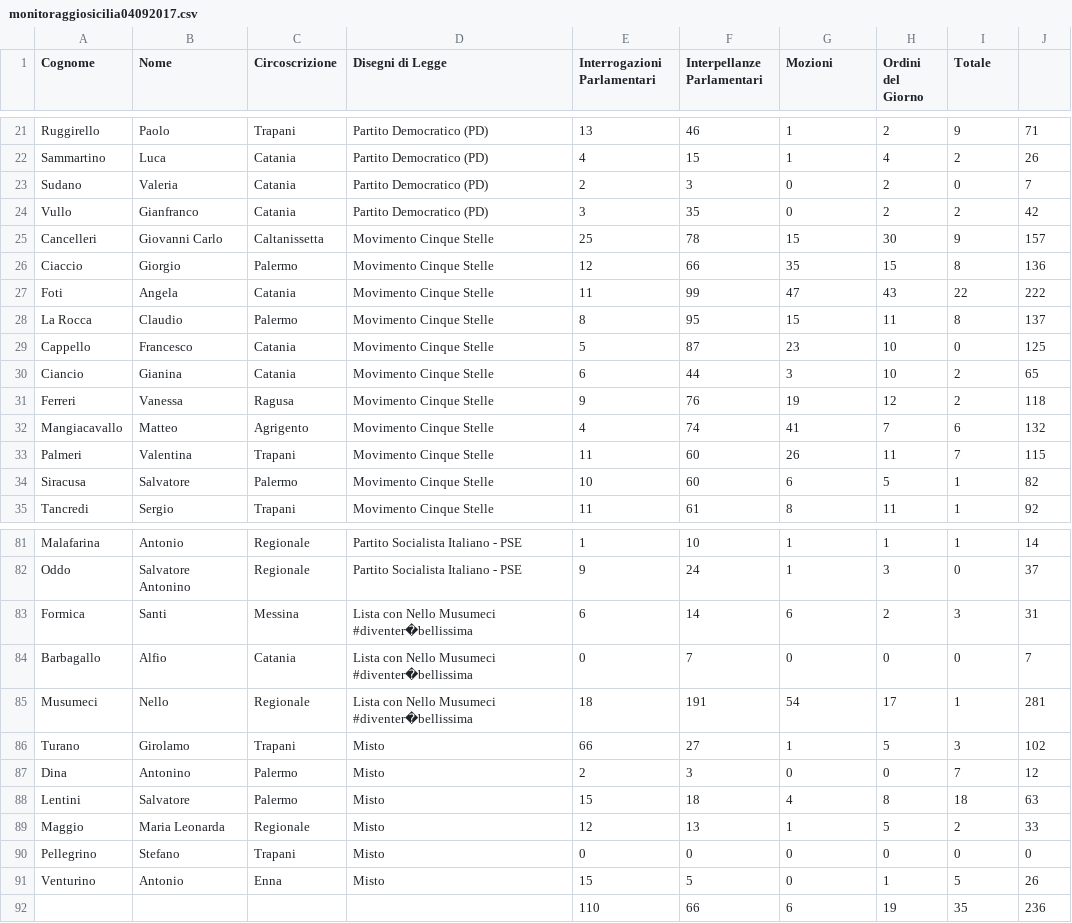
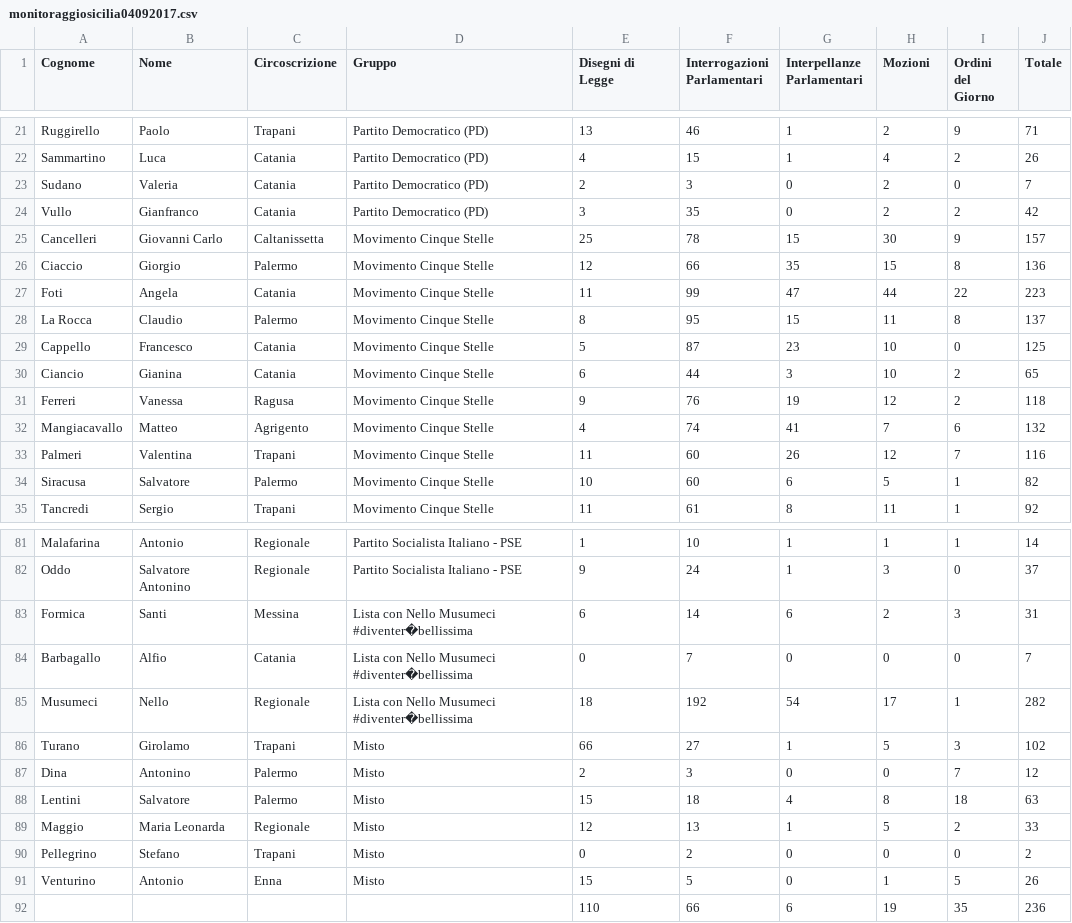
Before and after one commit to opendatahacklab/opendatahacklab.github.io, a CSV file: dataset/monitoraggiosicilia04092017.csv, drawn as a sheet; only a part is shown, gaps mark what is left out; the diff covers the shown part only.

```diff
--- a/dataset/monitoraggiosicilia04092017.csv
+++ b/dataset/monitoraggiosicilia04092017.csv
@@ -1 +1 @@
-Cognome,Nome,Circoscrizione,Disegni di Legge,Interrogazioni Parlamentari,Interpellanze Parlamentari,Mozioni,Ordini del Giorno,Totale
+Cognome,Nome,Circoscrizione,Gruppo,Disegni di Legge,Interrogazioni Parlamentari,Interpellanze Parlamentari,Mozioni,Ordini del Giorno,Totale
@@ -26,3 +26,3 @@ Cancelleri,Giovanni Carlo,Caltanissetta,Movimento Cinque Stelle,25,78,15,30,9,15
 Ciaccio,Giorgio,Palermo,Movimento Cinque Stelle,12,66,35,15,8,136
-Foti,Angela,Catania,Movimento Cinque Stelle,11,99,47,43,22,222
+Foti,Angela,Catania,Movimento Cinque Stelle,11,99,47,44,22,223
 La Rocca,Claudio,Palermo,Movimento Cinque Stelle,8,95,15,11,8,137
@@ -32,3 +32,3 @@ Ferreri,Vanessa,Ragusa,Movimento Cinque Stelle,9,76,19,12,2,118
 Mangiacavallo,Matteo,Agrigento,Movimento Cinque Stelle,4,74,41,7,6,132
-Palmeri,Valentina,Trapani,Movimento Cinque Stelle,11,60,26,11,7,115
+Palmeri,Valentina,Trapani,Movimento Cinque Stelle,11,60,26,12,7,116
 Siracusa,Salvatore,Palermo,Movimento Cinque Stelle,10,60,6,5,1,82
@@ -84,3 +84,3 @@ Formica,Santi,Messina,Lista con Nello Musumeci #diventer�bellissima,6,14,6,2,3
 Barbagallo,Alfio,Catania,Lista con Nello Musumeci #diventer�bellissima,0,7,0,0,0,7
-Musumeci,Nello,Regionale,Lista con Nello Musumeci #diventer�bellissima,18,191,54,17,1,281
+Musumeci,Nello,Regionale,Lista con Nello Musumeci #diventer�bellissima,18,192,54,17,1,282
 Turano,Girolamo,Trapani,Misto,66,27,1,5,3,102
@@ -89,3 +89,3 @@ Lentini,Salvatore,Palermo,Misto,15,18,4,8,18,63
 Maggio,Maria Leonarda,Regionale,Misto,12,13,1,5,2,33
-Pellegrino,Stefano,Trapani,Misto,0,0,0,0,0,0
+Pellegrino,Stefano,Trapani,Misto,0,2,0,0,0,2
 Venturino,Antonio ,Enna,Misto,15,5,0,1,5,26
```
Also changed, not shown: 23 edited cells elsewhere in this file, 1 other file.
